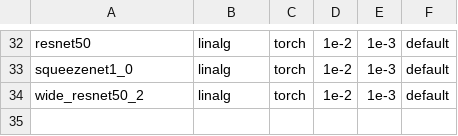
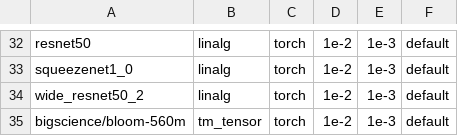
Before and after one commit to nod-ai/SHARK-Studio, a CSV file: tank/all_models.csv, drawn as a sheet; only a part is shown, gaps mark what is left out; the diff names each change by its address in the sheet, - before the commit and + after, or states it on an @@ line.

Commit message:
Add bloom test

```diff
--- a/tank/all_models.csv
+++ b/tank/all_models.csv
+row 35: bigscience/bloom-560m | tm_tensor | torch | 1e-2 | 1e-3 | default
```
Also changed, not shown: tank/model_metadata.csv, tank/pytorch/torch_model_list.csv, 2 other files.
